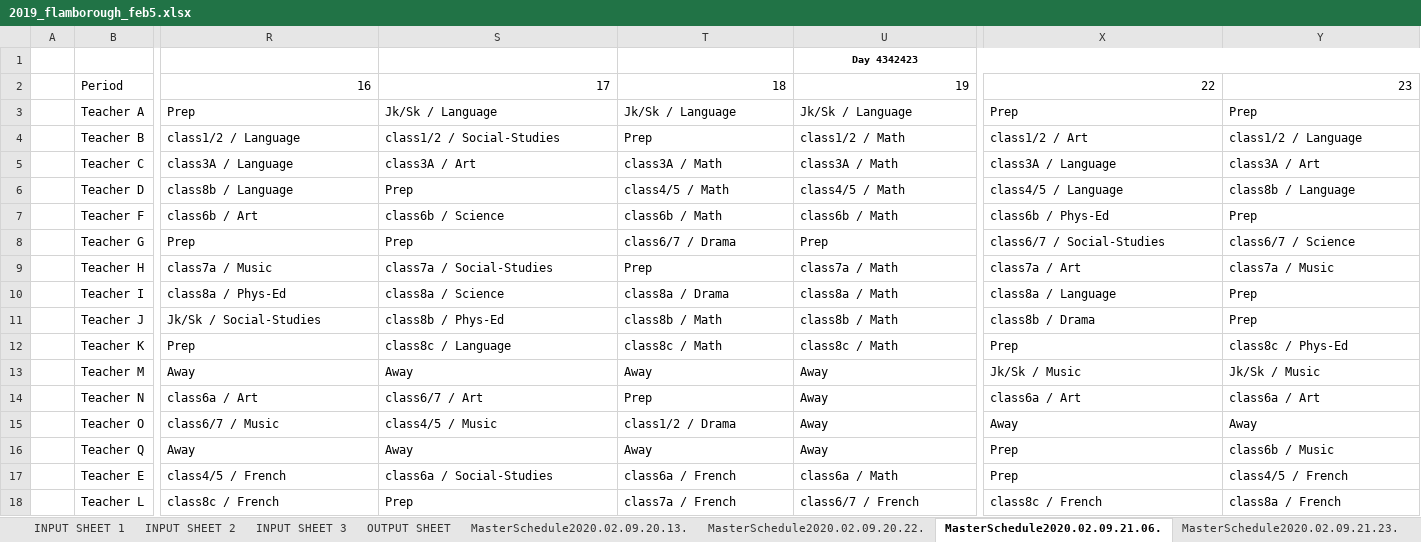
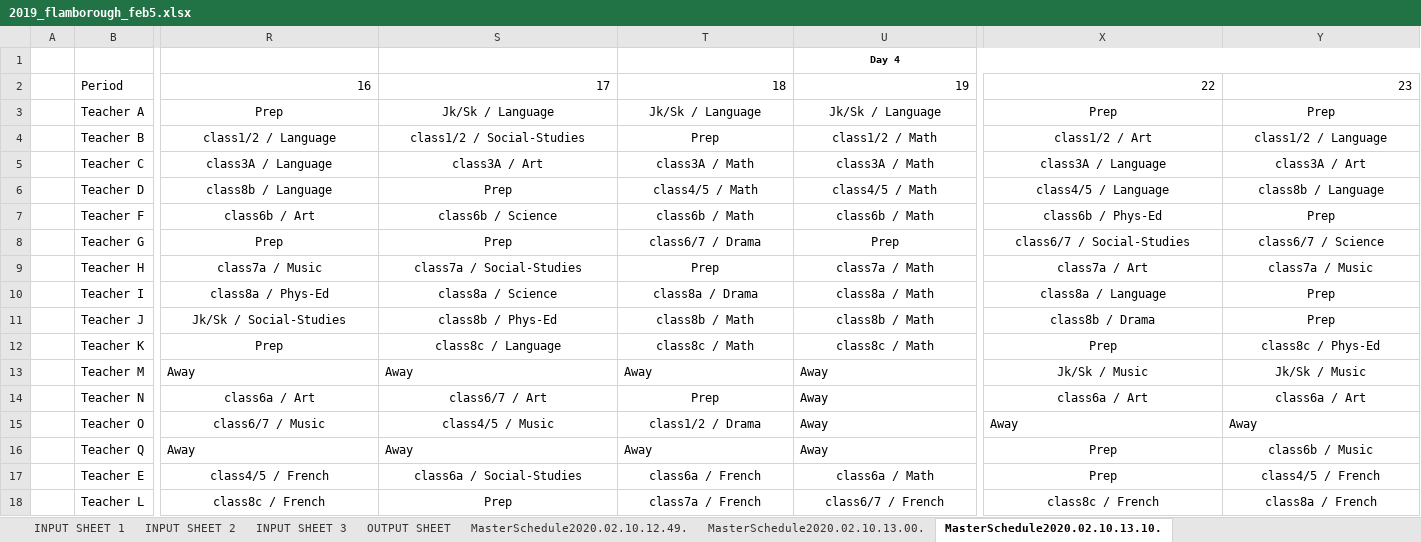
Before and after one commit to team13-fydp/fydp, an Excel workbook: FYDP_ModV1/2019_flamborough_feb5.xlsx, sheet MasterSchedule2020.02.10.13.10., drawn as a sheet; only a part is shown, gaps mark what is left out; values as stored, in another font and other column widths than the file's, no borders; the diff covers the shown part only; the diff names each change by its address in the sheet, - before the commit and + after, or states it on an @@ line.

```diff
--- a/FYDP_ModV1/2019_flamborough_feb5.xlsx (sheet MasterSchedule2020.02.10.13.10.)
+++ b/FYDP_ModV1/2019_flamborough_feb5.xlsx (sheet MasterSchedule2020.02.10.13.10.)
-sheet tab: MasterSchedule2020.02.09.20.13.
+sheet tab: MasterSchedule2020.02.10.12.49.
-sheet tab: MasterSchedule2020.02.09.20.22.
+sheet tab: MasterSchedule2020.02.10.13.00.
-sheet tab: MasterSchedule2020.02.09.21.06.
+sheet tab: MasterSchedule2020.02.10.13.10.
-sheet tab: MasterSchedule2020.02.09.21.23.
-U1: Day 4342423
+U1: Day 4
-R3:Y12 alignment: left
+R3:Y12 alignment: center
-X13:Y14 alignment: left
+X13:Y14 alignment: center
-R14:T14 alignment: left
+R14:T14 alignment: center
-R15:T15 alignment: left
+R15:T15 alignment: center
-X16:Y16 alignment: left
+X16:Y16 alignment: center
-R17:Y18 alignment: left
+R17:Y18 alignment: center
```
Also changed, not shown: cell formats elsewhere in this sheet, sheet MasterSchedule2020.02.10.12.49., sheet MasterSchedule2020.02.10.13.00., other sheet tabs, 2 other files.
